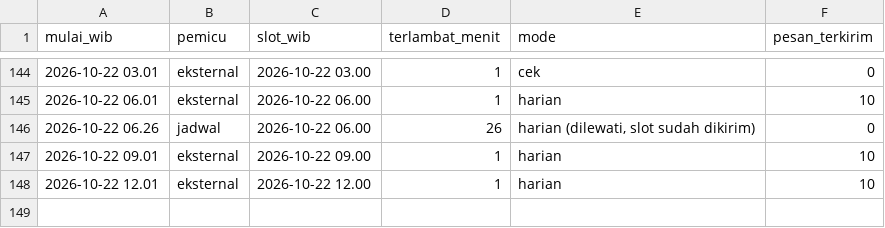
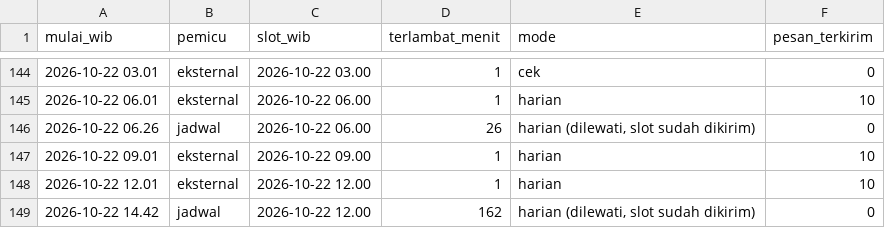
Before and after one commit to alihabiebie/JagaUdaraBot, a CSV file: jaga-udara-bot/state/log-jadwal.csv, drawn as a sheet; only a part is shown, gaps mark what is left out.

Commit message:
Arsip 2026-10-22 14.42 WIB

```diff
--- a/jaga-udara-bot/state/log-jadwal.csv
+++ b/jaga-udara-bot/state/log-jadwal.csv
@@ -148 +148,2 @@ mulai_wib,pemicu,slot_wib,terlambat_menit,mode,pesan_terkirim
 2026-10-22 12.01,eksternal,2026-10-22 12.00,1,harian,10
+2026-10-22 14.42,jadwal,2026-10-22 12.00,162,"harian (dilewati, slot sudah dikirim)",0
```
